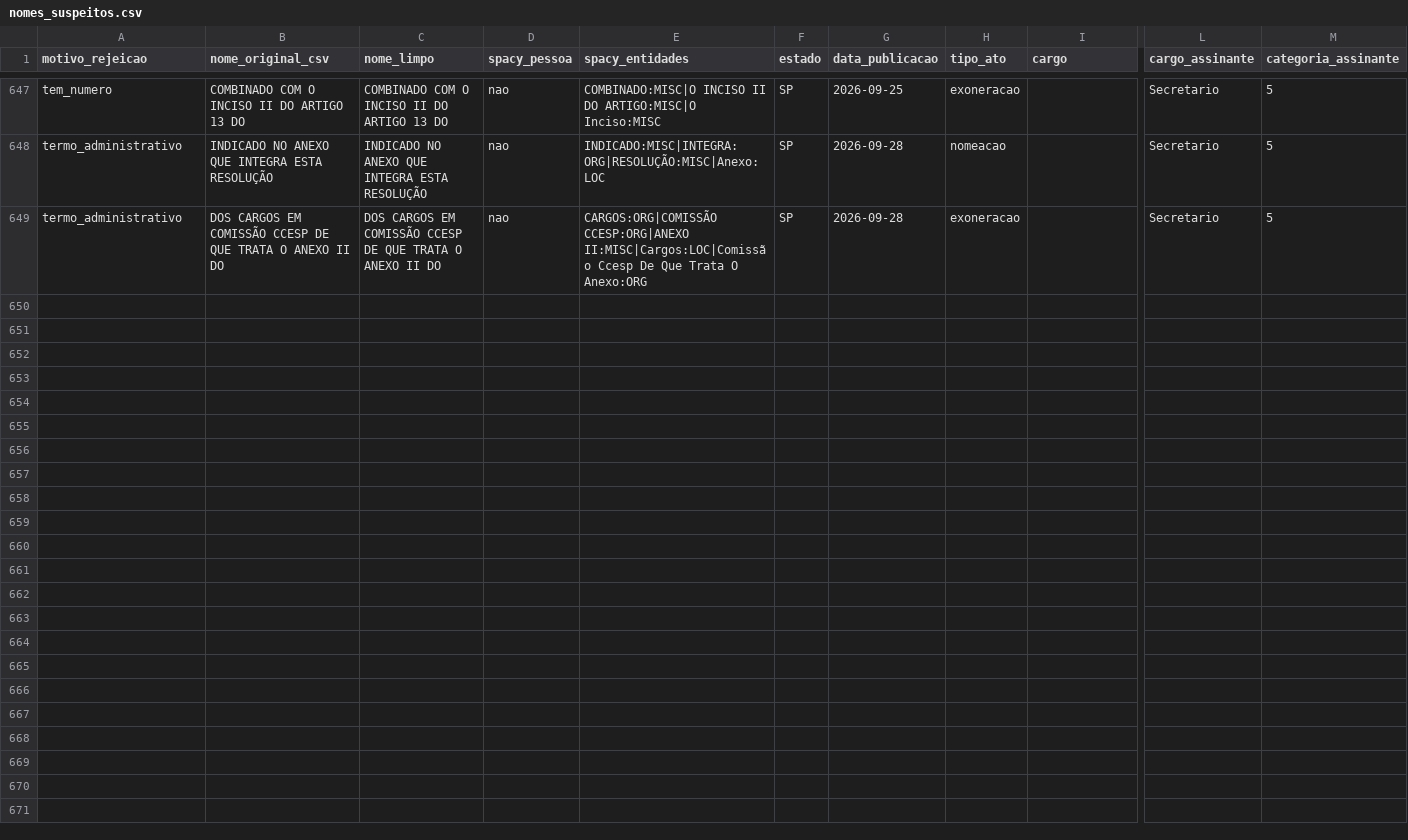
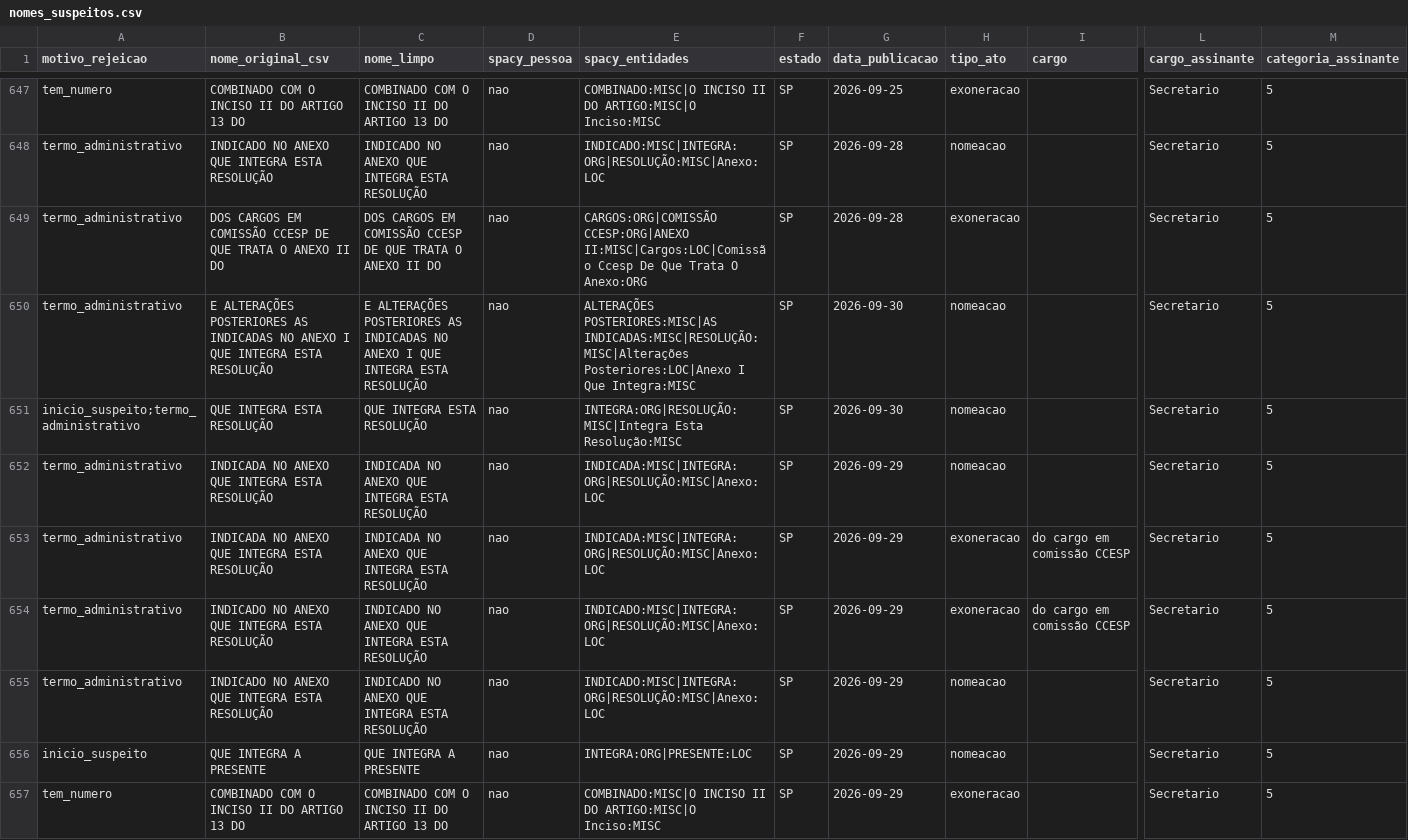
Before and after one commit to 0rakul0/exoneracoes_nomeacoes_dou, a CSV file: saida/analises/SP/nomes_suspeitos.csv, drawn as a sheet; only a part is shown, gaps mark what is left out; rows hold the shown columns only; the diff names each change by its address in the sheet, - before the commit and + after, or states it on an @@ line.

```diff
--- a/saida/analises/SP/nomes_suspeitos.csv
+++ b/saida/analises/SP/nomes_suspeitos.csv
+row 650: termo_administrativo | E ALTERAÇÕES POSTERIORES AS INDICADAS NO ANEXO I QUE INTEGRA ESTA RESOLUÇÃO | E ALTERAÇÕES POSTERIORES AS INDICADAS NO ANEXO I QUE INTEGRA ESTA RESOLUÇÃO | nao | ALTERAÇÕES POSTERIORES:MISC|AS INDICADAS:MISC|RESOLUÇÃO:MISC|Alterações Posteriores:LOC|Anexo I Que Integra:MISC | SP | 2026-09-30 | nomeacao |  | Secretario | 5
+row 651: inicio_suspeito;termo_administrativo | QUE INTEGRA ESTA RESOLUÇÃO | QUE INTEGRA ESTA RESOLUÇÃO | nao | INTEGRA:ORG|RESOLUÇÃO:MISC|Integra Esta Resolução:MISC | SP | 2026-09-30 | nomeacao |  | Secretario | 5
+row 652: termo_administrativo | INDICADA NO ANEXO QUE INTEGRA ESTA RESOLUÇÃO | INDICADA NO ANEXO QUE INTEGRA ESTA RESOLUÇÃO | nao | INDICADA:MISC|INTEGRA:ORG|RESOLUÇÃO:MISC|Anexo:LOC | SP | 2026-09-29 | nomeacao |  | Secretario | 5
+row 653: termo_administrativo | INDICADA NO ANEXO QUE INTEGRA ESTA RESOLUÇÃO | INDICADA NO ANEXO QUE INTEGRA ESTA RESOLUÇÃO | nao | INDICADA:MISC|INTEGRA:ORG|RESOLUÇÃO:MISC|Anexo:LOC | SP | 2026-09-29 | exoneracao | do cargo em comissão CCESP | Secretario | 5
+row 654: termo_administrativo | INDICADO NO ANEXO QUE INTEGRA ESTA RESOLUÇÃO | INDICADO NO ANEXO QUE INTEGRA ESTA RESOLUÇÃO | nao | INDICADO:MISC|INTEGRA:ORG|RESOLUÇÃO:MISC|Anexo:LOC | SP | 2026-09-29 | exoneracao | do cargo em comissão CCESP | Secretario | 5
+row 655: termo_administrativo | INDICADO NO ANEXO QUE INTEGRA ESTA RESOLUÇÃO | INDICADO NO ANEXO QUE INTEGRA ESTA RESOLUÇÃO | nao | INDICADO:MISC|INTEGRA:ORG|RESOLUÇÃO:MISC|Anexo:LOC | SP | 2026-09-29 | nomeacao |  | Secretario | 5
+row 656: inicio_suspeito | QUE INTEGRA A PRESENTE | QUE INTEGRA A PRESENTE | nao | INTEGRA:ORG|PRESENTE:LOC | SP | 2026-09-29 | nomeacao |  | Secretario | 5
+row 657: tem_numero | COMBINADO COM O INCISO II DO ARTIGO 13 DO | COMBINADO COM O INCISO II DO ARTIGO 13 DO | nao | COMBINADO:MISC|O INCISO II DO ARTIGO:MISC|O Inciso:MISC | SP | 2026-09-29 | exoneracao |  | Secretario | 5
```
Also changed, not shown: saida/analises/SP/resumo_pessoas.csv, saida/analises/SP/retornos_apos_exoneracao.csv, 13 other files.
